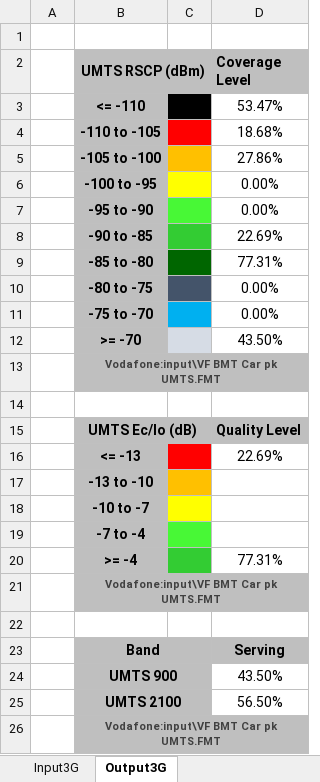
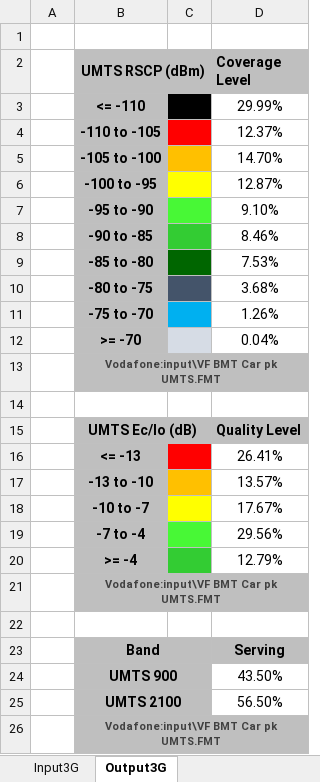
Before and after one commit to axydias/Surecom_KPI, an Excel workbook: output/template_single.xlsx, sheet Output3G, drawn as a sheet; values as stored, in another font and other column widths than the file's, no borders; the diff names each change by its address in the sheet, - before the commit and + after, or states it on an @@ line.

```diff
--- a/output/template_single.xlsx (sheet Output3G)
+++ b/output/template_single.xlsx (sheet Output3G)
-D3 (Coverage Level): 53.47%
+D3 (Coverage Level): 29.99%
-D4 (Coverage Level): 18.68%
+D4 (Coverage Level): 12.37%
-D5 (Coverage Level): 27.86%
+D5 (Coverage Level): 14.70%
-D6 (Coverage Level): 0.00%
+D6 (Coverage Level): 12.87%
-D7 (Coverage Level): 0.00%
+D7 (Coverage Level): 9.10%
-D8 (Coverage Level): 22.69%
+D8 (Coverage Level): 8.46%
-D9 (Coverage Level): 77.31%
+D9 (Coverage Level): 7.53%
-D10 (Coverage Level): 0.00%
+D10 (Coverage Level): 3.68%
-D11 (Coverage Level): 0.00%
+D11 (Coverage Level): 1.26%
-D12 (Coverage Level): 43.50%
+D12 (Coverage Level): 0.04%
-D16 (Coverage Level): 22.69%
+D16 (Coverage Level): 26.41%
-D17 (Coverage Level): (empty)
+D17 (Coverage Level): 13.57%
-D18 (Coverage Level): (empty)
+D18 (Coverage Level): 17.67%
-D19 (Coverage Level): (empty)
+D19 (Coverage Level): 29.56%
-D20 (Coverage Level): 77.31%
+D20 (Coverage Level): 12.79%
```
Also changed, not shown: sheet Input3G, formulas that keep their value.
